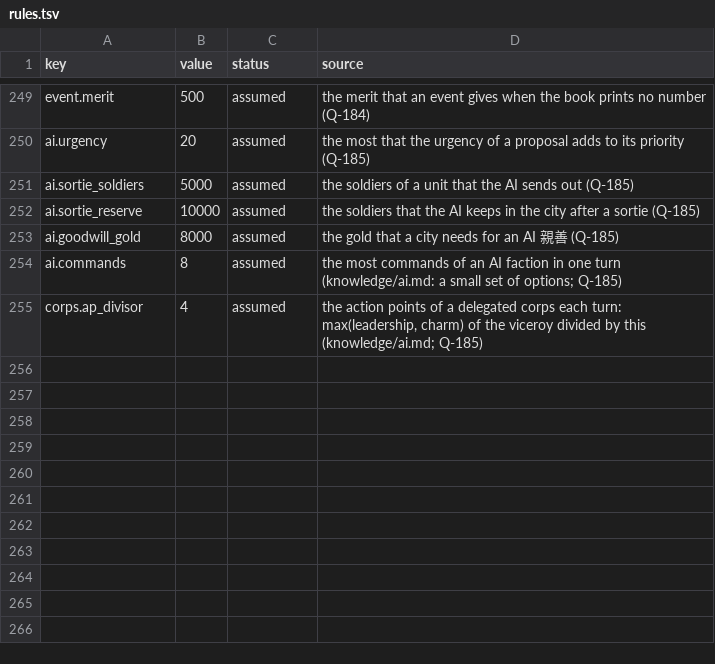
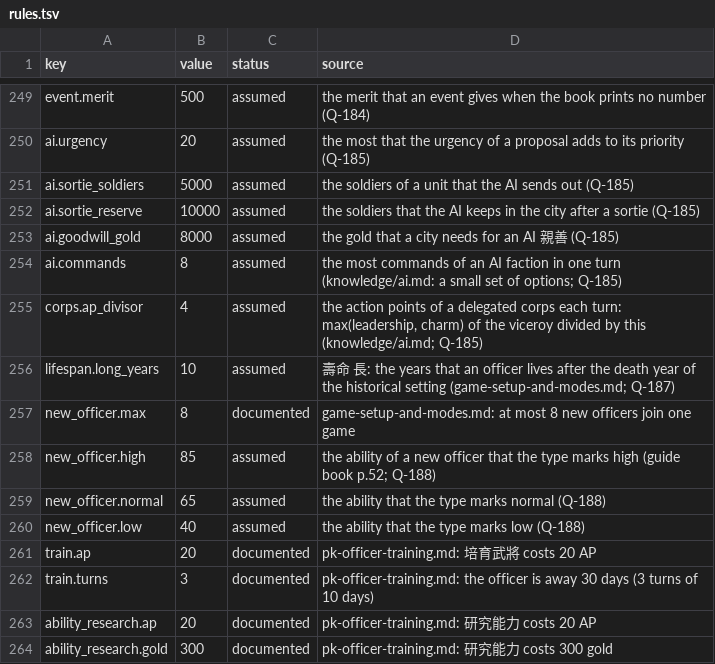
Before and after one commit to yksi7417/sanguodream, a TSV file: data/placeholder/rules.tsv, drawn as a sheet; only a part is shown, gaps mark what is left out; the diff names each change by its address in the sheet, - before the commit and + after, or states it on an @@ line.

```diff
--- a/data/placeholder/rules.tsv
+++ b/data/placeholder/rules.tsv
+row 256: lifespan.long_years | 10 | assumed | 壽命 長: the years that an officer lives after the death year of the historical setting (game-setup-and-modes.md; Q-187)
+row 257: new_officer.max | 8 | documented | game-setup-and-modes.md: at most 8 new officers join one game
+row 258: new_officer.high | 85 | assumed | the ability of a new officer that the type marks high (guide book p.52; Q-188)
+row 259: new_officer.normal | 65 | assumed | the ability that the type marks normal (Q-188)
+row 260: new_officer.low | 40 | assumed | the ability that the type marks low (Q-188)
+row 261: train.ap | 20 | documented | pk-officer-training.md: 培育武將 costs 20 AP
+row 262: train.turns | 3 | documented | pk-officer-training.md: the officer is away 30 days (3 turns of 10 days)
+row 263: ability_research.ap | 20 | documented | pk-officer-training.md: 研究能力 costs 20 AP
+row 264: ability_research.gold | 300 | documented | pk-officer-training.md: 研究能力 costs 300 gold
```
Also changed, not shown: 2 other files.
